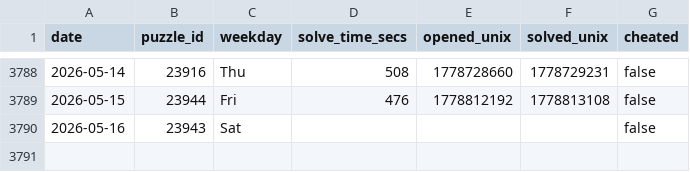
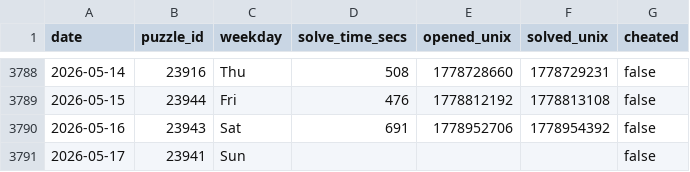
Before and after one commit to samleitermann/NYTCrosswordScraper, a CSV file: data.csv, drawn as a sheet; only a part is shown, gaps mark what is left out.

```diff
--- a/data.csv
+++ b/data.csv
@@ -3789,2 +3789,3 @@ date,puzzle_id,weekday,solve_time_secs,opened_unix,solved_unix,cheated
 2026-05-15,23944,Fri,476,1778812192,1778813108,false
-2026-05-16,23943,Sat,,,,false
+2026-05-16,23943,Sat,691,1778952706,1778954392,false
+2026-05-17,23941,Sun,,,,false
```
Also changed, not shown: 2 other files.
